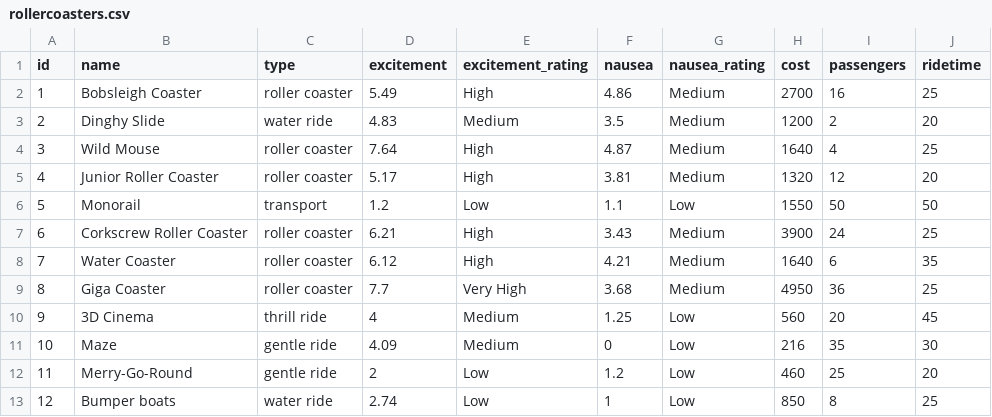
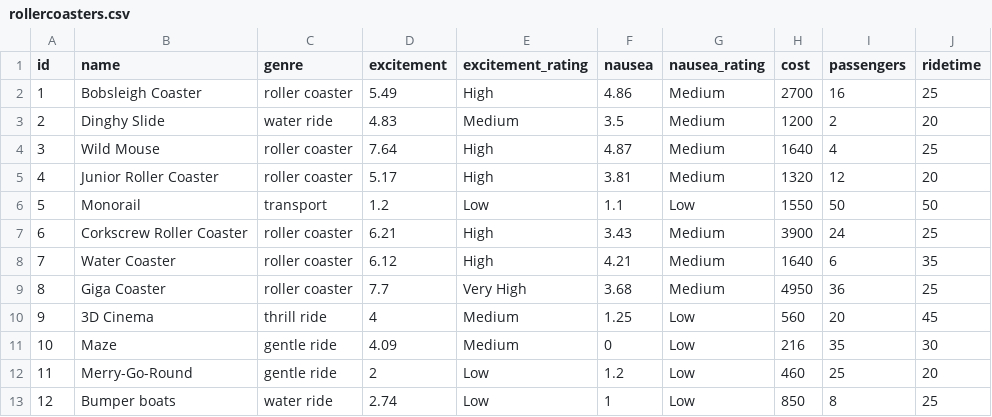
Before and after one commit to PXLJavaAdvanced/template_rct, a CSV file: src/main/resources/rollercoasters.csv, drawn as a sheet.

Commit message:
Update rollercoasters.csv
rename type -> genre

```diff
--- a/src/main/resources/rollercoasters.csv
+++ b/src/main/resources/rollercoasters.csv
@@ -1,2 +1,2 @@
-id;name;type;excitement;excitement_rating;nausea;nausea_rating;cost;passengers;ridetime
+id;name;genre;excitement;excitement_rating;nausea;nausea_rating;cost;passengers;ridetime
 1;Bobsleigh Coaster;roller coaster;5.49;High;4.86;Medium;2700;16;25
```
